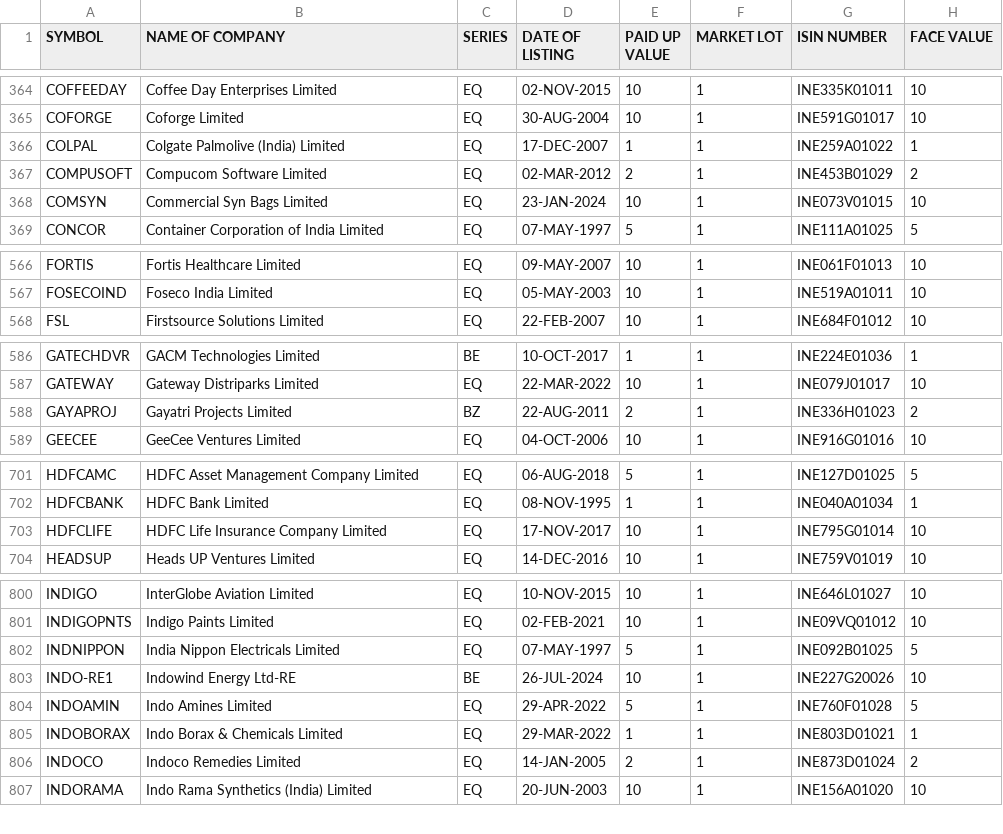
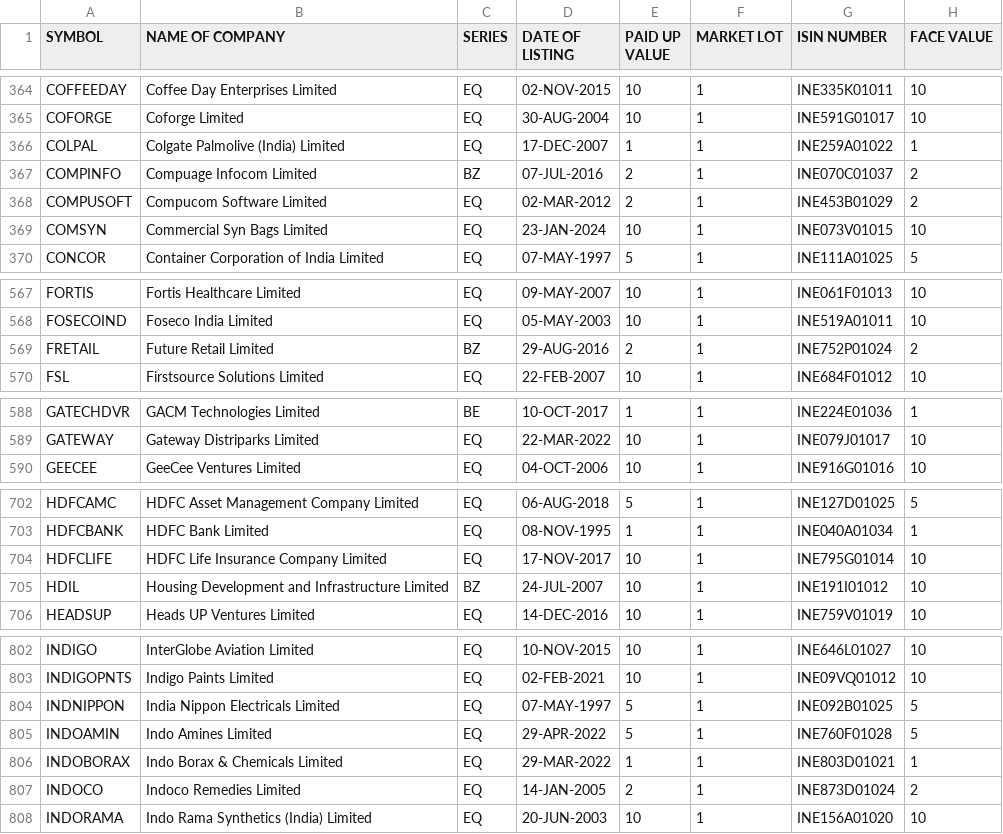
Before and after one commit to nishith121/PKScreener, a CSV file: results/EQUITY_L.csv, drawn as a sheet; only a part is shown, gaps mark what is left out; removed rows and columns are numbered as before the commit, all else as after; the diff covers the shown part only; the diff names each change by its address in the sheet, - before the commit and + after, or states it on an @@ line.

```diff
--- a/results/EQUITY_L.csv
+++ b/results/EQUITY_L.csv
+row 367: COMPINFO | Compuage Infocom Limited | BZ | 07-JUL-2016 | 2 | 1 | INE070C01037 | 2
+row 569: FRETAIL | Future Retail Limited | BZ | 29-AUG-2016 | 2 | 1 | INE752P01024 | 2
-row 588: GAYAPROJ | Gayatri Projects Limited | BZ | 22-AUG-2011 | 2 | 1 | INE336H01023 | 2
+row 705: HDIL | Housing Development and Infrastructure Limited | BZ | 24-JUL-2007 | 10 | 1 | INE191I01012 | 10
-row 803: INDO-RE1 | Indowind Energy Ltd-RE | BE | 26-JUL-2024 | 10 | 1 | INE227G20026 | 10
```
Also changed, not shown: 10 added rows and 2 edited cells elsewhere in this file, results/NSE_FO_SosScheme.csv, 26 other files.
